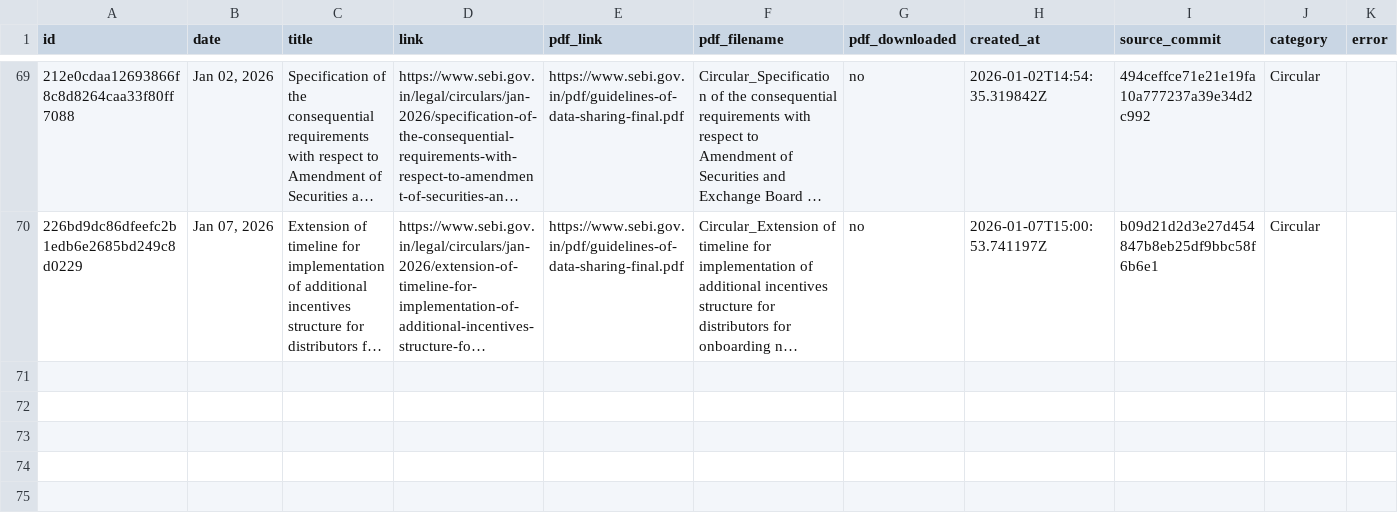
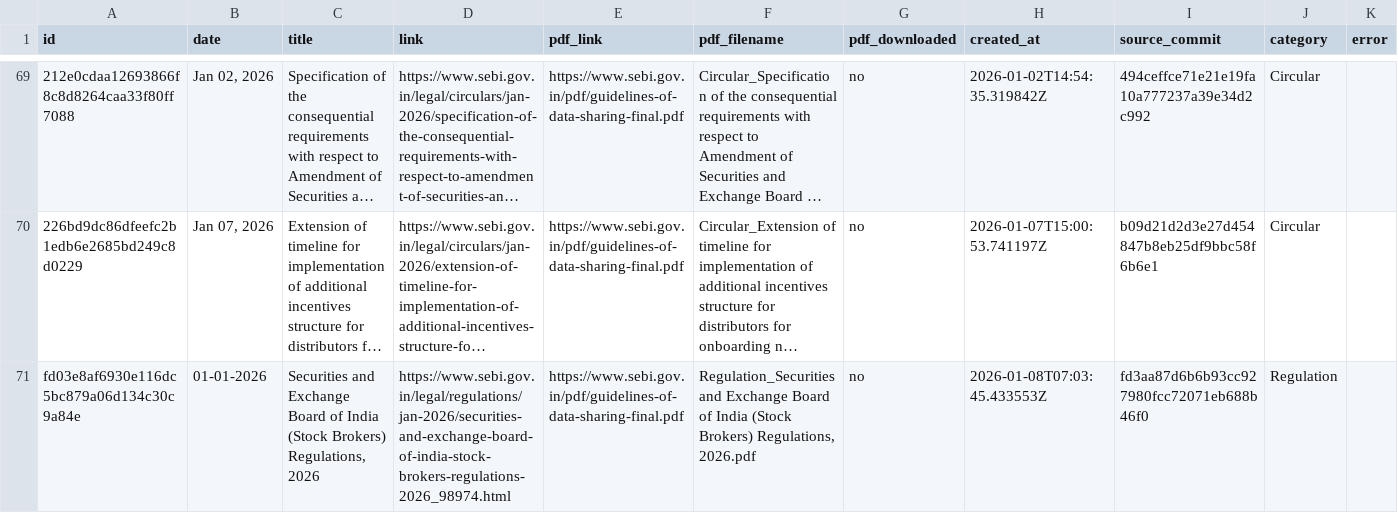
Before and after one commit to Legaltech-TL/trilegal-regulatory-updates, a CSV file: data/sebi_master.csv, drawn as a sheet; only a part is shown, gaps mark what is left out; long unchanged cells end in …; the diff names each change by its address in the sheet, - before the commit and + after, or states it on an @@ line.

```diff
--- a/data/sebi_master.csv
+++ b/data/sebi_master.csv
+row 71: fd03e8af6930e116dc5bc879a06d134c30c9a84e | 01-01-2026 | Securities and Exchange Board of India (Stock Brokers) Regulations, 2026 | https://www.sebi.gov.in/legal/regulations/jan-2026/securities-and-exchange-board-of-india-stock-brokers-regulations-2026_98974.html | https://www.sebi.gov.in/pdf/guidelines-of-data-sharing-final.pdf | Regulation_Securities and Exchange Board of India (Stock Brokers) Regulations, 2026.pdf | no | 2026-01-08T07:03:45.433553Z | fd3aa87d6b6b93cc927980fcc72071eb688b46f0 | Regulation
```
Also changed, not shown: 1 other file.
